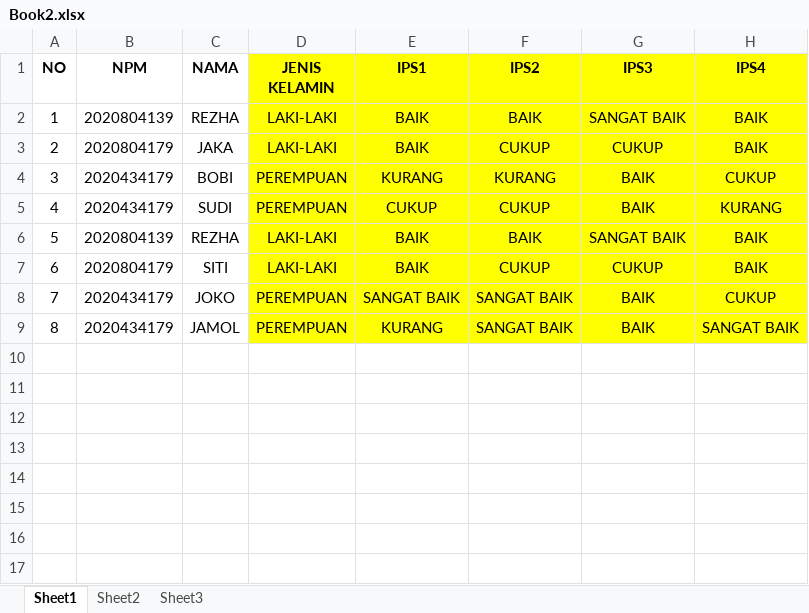
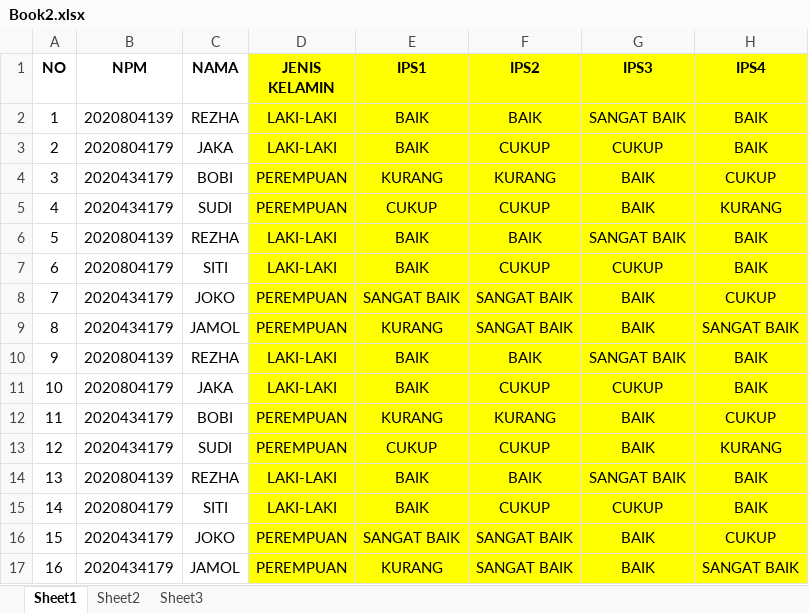
Before and after one commit to Tois286/J2-C45, an Excel workbook: asset/Book2.xlsx, sheet Sheet1, drawn as a sheet; values as stored, in another font and other column widths than the file's, no borders; the diff names each change by its address in the sheet, - before the commit and + after, or states it on an @@ line.

```diff
--- a/asset/Book2.xlsx (sheet Sheet1)
+++ b/asset/Book2.xlsx (sheet Sheet1)
+row 10: 9 | 2020804139 | REZHA | LAKI-LAKI | BAIK | BAIK | SANGAT BAIK | BAIK
+row 11: 10 | 2020804179 | JAKA | LAKI-LAKI | BAIK | CUKUP | CUKUP | BAIK
+row 12: 11 | 2020434179 | BOBI | PEREMPUAN | KURANG | KURANG | BAIK | CUKUP
+row 13: 12 | 2020434179 | SUDI | PEREMPUAN | CUKUP | CUKUP | BAIK | KURANG
+row 14: 13 | 2020804139 | REZHA | LAKI-LAKI | BAIK | BAIK | SANGAT BAIK | BAIK
+row 15: 14 | 2020804179 | SITI | LAKI-LAKI | BAIK | CUKUP | CUKUP | BAIK
+row 16: 15 | 2020434179 | JOKO | PEREMPUAN | SANGAT BAIK | SANGAT BAIK | BAIK | CUKUP
+row 17: 16 | 2020434179 | JAMOL | PEREMPUAN | KURANG | SANGAT BAIK | BAIK | SANGAT BAIK
```
Also changed, not shown: 12 other files.
